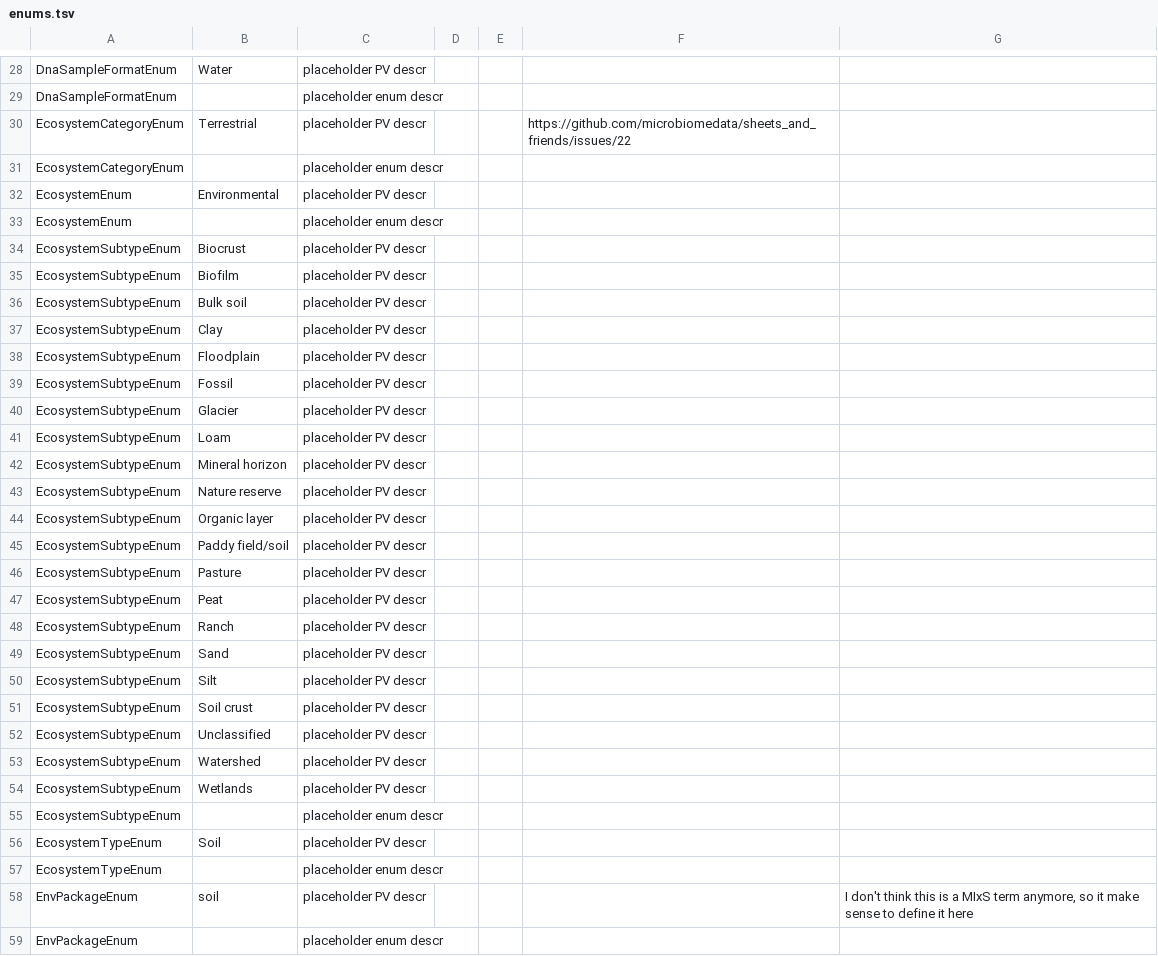
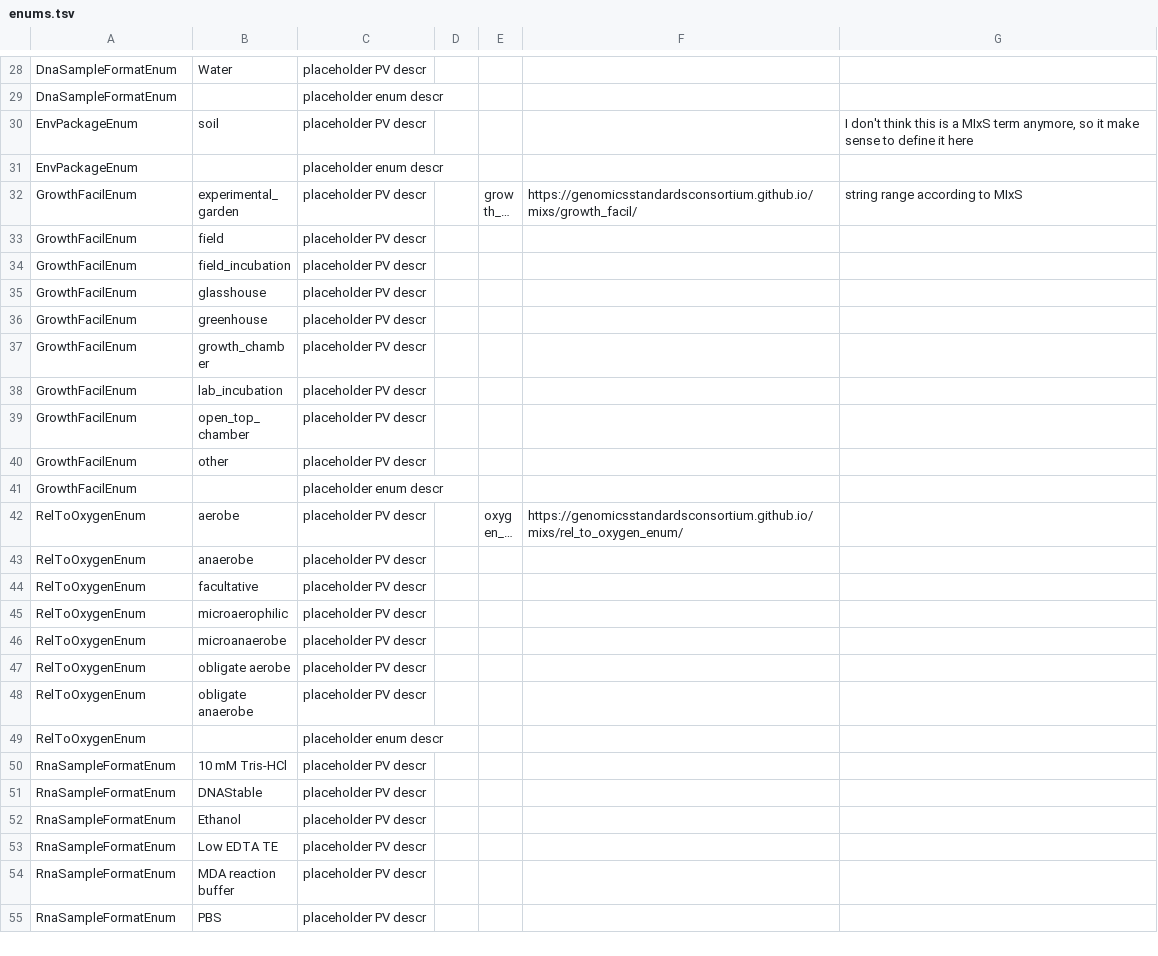
Before and after one commit to microbiomedata/submission-schema, a TSV file: schemasheets/tsv_in/enums.tsv, drawn as a sheet; only a part is shown, gaps mark what is left out; the shorter side is filled out with more unchanged rows; long unchanged cells end in …; the diff covers the shown part only.

Commit message:
Remove hardcoded enums and update ranges with new enum names

```diff
--- a/schemasheets/tsv_in/enums.tsv
+++ b/schemasheets/tsv_in/enums.tsv
@@ -29,30 +29,2 @@ DnaSampleFormatEnum	Water	placeholder PV descr
 DnaSampleFormatEnum		placeholder enum descr				
-EcosystemCategoryEnum	Terrestrial	placeholder PV descr			https://github.com/microbiomedata/sheets_and_friends/issues/22	
-EcosystemCategoryEnum		placeholder enum descr				
-EcosystemEnum	Environmental	placeholder PV descr				
-EcosystemEnum		placeholder enum descr				
-EcosystemSubtypeEnum	Biocrust	placeholder PV descr				
-EcosystemSubtypeEnum	Biofilm	placeholder PV descr				
-EcosystemSubtypeEnum	Bulk soil	placeholder PV descr				
-EcosystemSubtypeEnum	Clay	placeholder PV descr				
-EcosystemSubtypeEnum	Floodplain	placeholder PV descr				
-EcosystemSubtypeEnum	Fossil	placeholder PV descr				
-EcosystemSubtypeEnum	Glacier	placeholder PV descr				
-EcosystemSubtypeEnum	Loam	placeholder PV descr				
-EcosystemSubtypeEnum	Mineral horizon	placeholder PV descr				
-EcosystemSubtypeEnum	Nature reserve	placeholder PV descr				
-EcosystemSubtypeEnum	Organic layer	placeholder PV descr				
-EcosystemSubtypeEnum	Paddy field/soil	placeholder PV descr				
-EcosystemSubtypeEnum	Pasture	placeholder PV descr				
-EcosystemSubtypeEnum	Peat	placeholder PV descr				
-EcosystemSubtypeEnum	Ranch	placeholder PV descr				
-EcosystemSubtypeEnum	Sand	placeholder PV descr				
-EcosystemSubtypeEnum	Silt	placeholder PV descr				
-EcosystemSubtypeEnum	Soil crust	placeholder PV descr				
-EcosystemSubtypeEnum	Unclassified	placeholder PV descr				
-EcosystemSubtypeEnum	Watershed	placeholder PV descr				
-EcosystemSubtypeEnum	Wetlands	placeholder PV descr				
-EcosystemSubtypeEnum		placeholder enum descr				
-EcosystemTypeEnum	Soil	placeholder PV descr				
-EcosystemTypeEnum		placeholder enum descr				
 EnvPackageEnum	soil	placeholder PV descr				I don't think this is a MIxS term anymore, so it make sense to define it here
```
Also changed, not shown: 25 removed rows elsewhere in this file, sheets_and_friends/tsv_in/modifications_long.tsv.
